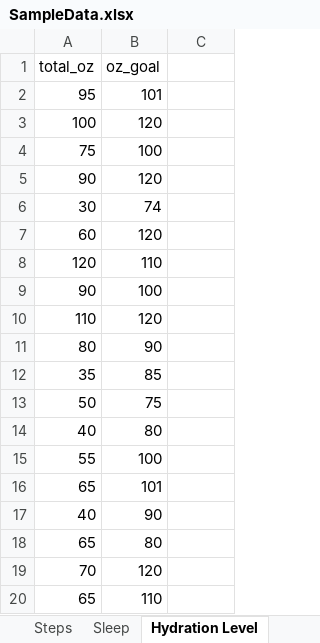
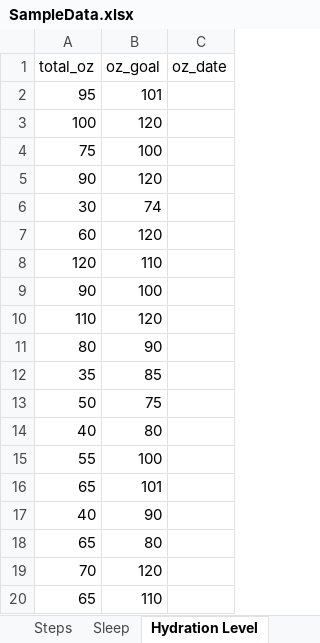
Before and after one commit to annie0sc/gdp_group4, an Excel workbook: SampleData.xlsx, sheet Hydration Level, drawn as a sheet; values as stored, in another font and other column widths than the file's, no borders; the diff names each change by its address in the sheet, - before the commit and + after, or states it on an @@ line.

```diff
--- a/SampleData.xlsx (sheet Hydration Level)
+++ b/SampleData.xlsx (sheet Hydration Level)
-C1: (empty)
+C1: oz_date
```
Also changed, not shown: sheet Admin info, sheet User, sheet Sleep, sheet Calories, sheet Steps, 2 other files.
